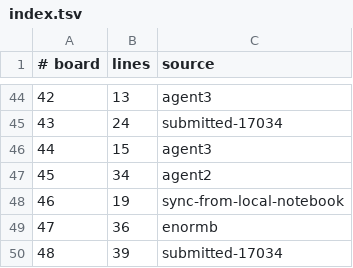
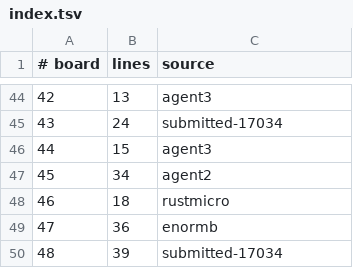
Before and after one commit to WarriorsSami/ccc-2026-nanofabricator, a TSV file: notebook/boards/4-enormous/index.tsv, drawn as a sheet; only a part is shown, gaps mark what is left out.

```diff
--- a/notebook/boards/4-enormous/index.tsv
+++ b/notebook/boards/4-enormous/index.tsv
@@ -47,3 +47,3 @@
 45	34	agent2
-46	19	sync-from-local-notebook
+46	18	rustmicro
 47	36	enormb
```
Also changed, not shown: 1 other file.
